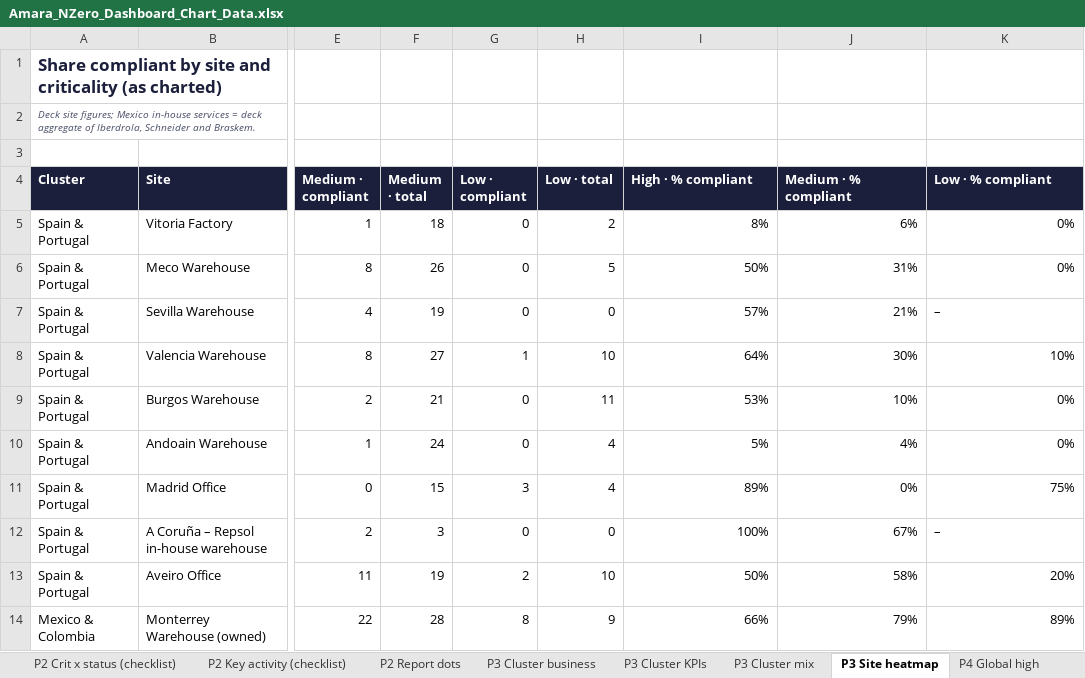
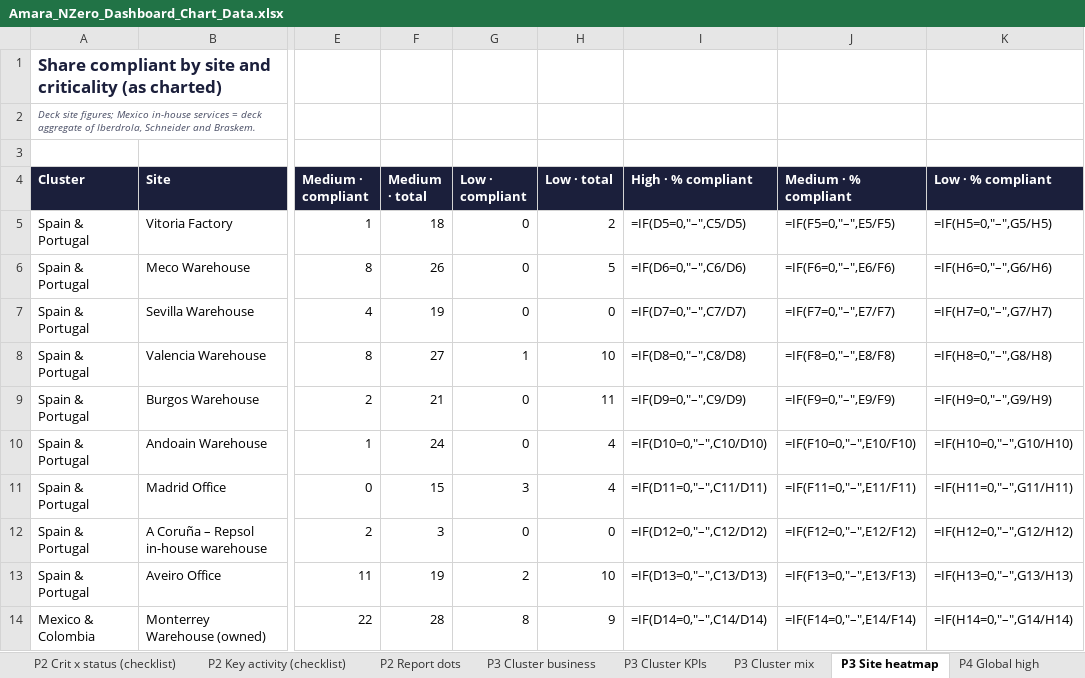
Before and after one commit to vedantbhatiaa/amara_compliance_app, an Excel workbook: exports/Amara_NZero_Dashboard_Chart_Data.xlsx, sheet P3 Site heatmap, drawn as a sheet; only a part is shown, gaps mark what is left out; values as stored, in another font and other column widths than the file's, no borders; formulas without a stored value are shown as written; conditional formats not drawn; the diff covers the shown part only; the diff names each change by its address in the sheet, - before the commit and + after, or states it on an @@ line.

```diff
--- a/exports/Amara_NZero_Dashboard_Chart_Data.xlsx (sheet P3 Site heatmap)
+++ b/exports/Amara_NZero_Dashboard_Chart_Data.xlsx (sheet P3 Site heatmap)
-I5 (High · % compliant): 8%
+I5 (High · % compliant): =IF(D5=0,"–",C5/D5)
-J5 (Medium · % compliant): 6%
+J5 (Medium · % compliant): =IF(F5=0,"–",E5/F5)
-K5 (Low · % compliant): 0%
+K5 (Low · % compliant): =IF(H5=0,"–",G5/H5)
-I6 (High · % compliant): 50%
+I6 (High · % compliant): =IF(D6=0,"–",C6/D6)
-J6 (Medium · % compliant): 31%
+J6 (Medium · % compliant): =IF(F6=0,"–",E6/F6)
-K6 (Low · % compliant): 0%
+K6 (Low · % compliant): =IF(H6=0,"–",G6/H6)
-I7 (High · % compliant): 57%
+I7 (High · % compliant): =IF(D7=0,"–",C7/D7)
-J7 (Medium · % compliant): 21%
+J7 (Medium · % compliant): =IF(F7=0,"–",E7/F7)
-K7 (Low · % compliant): –
+K7 (Low · % compliant): =IF(H7=0,"–",G7/H7)
-I8 (High · % compliant): 64%
+I8 (High · % compliant): =IF(D8=0,"–",C8/D8)
-J8 (Medium · % compliant): 30%
+J8 (Medium · % compliant): =IF(F8=0,"–",E8/F8)
-K8 (Low · % compliant): 10%
+K8 (Low · % compliant): =IF(H8=0,"–",G8/H8)
-I9 (High · % compliant): 53%
+I9 (High · % compliant): =IF(D9=0,"–",C9/D9)
-J9 (Medium · % compliant): 10%
+J9 (Medium · % compliant): =IF(F9=0,"–",E9/F9)
-K9 (Low · % compliant): 0%
+K9 (Low · % compliant): =IF(H9=0,"–",G9/H9)
-I10 (High · % compliant): 5%
+I10 (High · % compliant): =IF(D10=0,"–",C10/D10)
-J10 (Medium · % compliant): 4%
+J10 (Medium · % compliant): =IF(F10=0,"–",E10/F10)
-K10 (Low · % compliant): 0%
+K10 (Low · % compliant): =IF(H10=0,"–",G10/H10)
-I11 (High · % compliant): 89%
+I11 (High · % compliant): =IF(D11=0,"–",C11/D11)
-J11 (Medium · % compliant): 0%
+J11 (Medium · % compliant): =IF(F11=0,"–",E11/F11)
-K11 (Low · % compliant): 75%
+K11 (Low · % compliant): =IF(H11=0,"–",G11/H11)
-I12 (High · % compliant): 100%
+I12 (High · % compliant): =IF(D12=0,"–",C12/D12)
-J12 (Medium · % compliant): 67%
+J12 (Medium · % compliant): =IF(F12=0,"–",E12/F12)
-K12 (Low · % compliant): –
+K12 (Low · % compliant): =IF(H12=0,"–",G12/H12)
-I13 (High · % compliant): 50%
+I13 (High · % compliant): =IF(D13=0,"–",C13/D13)
-J13 (Medium · % compliant): 58%
+J13 (Medium · % compliant): =IF(F13=0,"–",E13/F13)
-K13 (Low · % compliant): 20%
+K13 (Low · % compliant): =IF(H13=0,"–",G13/H13)
-I14 (High · % compliant): 66%
+I14 (High · % compliant): =IF(D14=0,"–",C14/D14)
-J14 (Medium · % compliant): 79%
+J14 (Medium · % compliant): =IF(F14=0,"–",E14/F14)
-K14 (Low · % compliant): 89%
+K14 (Low · % compliant): =IF(H14=0,"–",G14/H14)
```
Also changed, not shown: 1 added row, 1 removed row and 24 edited cells elsewhere in this sheet, sheet P2 Site criticality, sheet P2 Key activity (checklist), sheet P3 Cluster business, sheet P2 Crit x status (checklist), sheet P2 Site status (checklist), sheet P4 All criticality, 12 more sheets, other sheet tabs, formulas that keep their value, charts or pictures, 14 other files.
